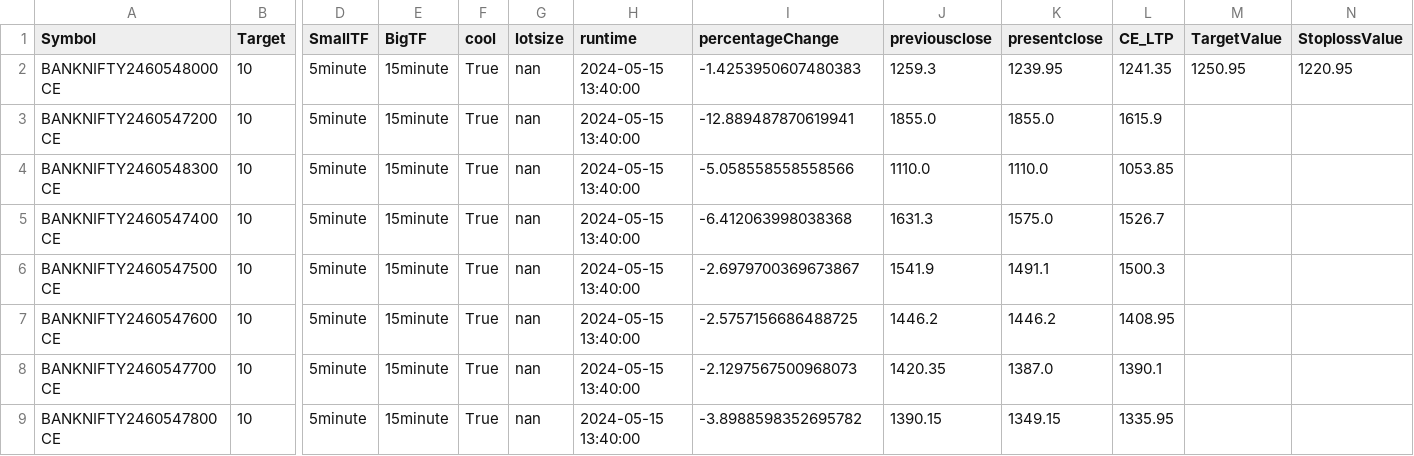
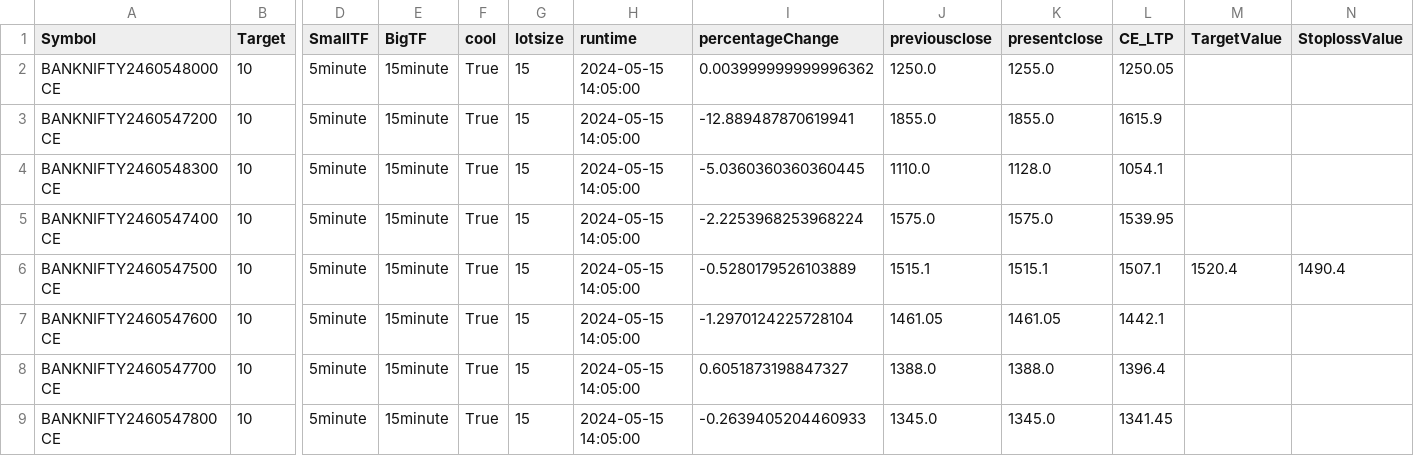
Before and after one commit to PulkitChadha125/ElanGainerandLosserOptionScanner, a CSV file: CE.csv, drawn as a sheet; only a part is shown, gaps mark what is left out; the diff covers the shown part only; the diff names each change by its address in the sheet, - before the commit and + after, or states it on an @@ line.

```diff
--- a/CE.csv
+++ b/CE.csv
-G2:G9 (lotsize): nan
+G2:G9 (lotsize): 15
-H2:H9 (runtime): 2024-05-15 13:40:00
+H2:H9 (runtime): 2024-05-15 14:05:00
-I2 (percentageChange): -1.4253950607480383
+I2 (percentageChange): 0.003999999999996362
-J2 (previousclose): 1259.3
+J2 (previousclose): 1250.0
-K2 (presentclose): 1239.95
+K2 (presentclose): 1255.0
-L2 (CE_LTP): 1241.35
+L2 (CE_LTP): 1250.05
-M2 (TargetValue): 1250.95
+M2 (TargetValue): (empty)
-N2 (StoplossValue): 1220.95
+N2 (StoplossValue): (empty)
-I4 (percentageChange): -5.058558558558566
+I4 (percentageChange): -5.0360360360360445
-K4 (presentclose): 1110.0
+K4 (presentclose): 1128.0
-L4 (CE_LTP): 1053.85
+L4 (CE_LTP): 1054.1
-I5 (percentageChange): -6.412063998038368
+I5 (percentageChange): -2.2253968253968224
-J5 (previousclose): 1631.3
+J5 (previousclose): 1575.0
-L5 (CE_LTP): 1526.7
+L5 (CE_LTP): 1539.95
-I6 (percentageChange): -2.6979700369673867
+I6 (percentageChange): -0.5280179526103889
-J6 (previousclose): 1541.9
+J6 (previousclose): 1515.1
-K6 (presentclose): 1491.1
+K6 (presentclose): 1515.1
-L6 (CE_LTP): 1500.3
+L6 (CE_LTP): 1507.1
-M6 (TargetValue): (empty)
+M6 (TargetValue): 1520.4
-N6 (StoplossValue): (empty)
+N6 (StoplossValue): 1490.4
-I7 (percentageChange): -2.5757156686488725
+I7 (percentageChange): -1.2970124225728104
-J7 (previousclose): 1446.2
+J7 (previousclose): 1461.05
-K7 (presentclose): 1446.2
+K7 (presentclose): 1461.05
-L7 (CE_LTP): 1408.95
+L7 (CE_LTP): 1442.1
-I8 (percentageChange): -2.1297567500968073
+I8 (percentageChange): 0.6051873198847327
-J8 (previousclose): 1420.35
+J8 (previousclose): 1388.0
-K8 (presentclose): 1387.0
+K8 (presentclose): 1388.0
-L8 (CE_LTP): 1390.1
+L8 (CE_LTP): 1396.4
-I9 (percentageChange): -3.8988598352695782
+I9 (percentageChange): -0.2639405204460933
-J9 (previousclose): 1390.15
+J9 (previousclose): 1345.0
-K9 (presentclose): 1349.15
+K9 (presentclose): 1345.0
-L9 (CE_LTP): 1335.95
+L9 (CE_LTP): 1341.45
```
Also changed, not shown: 16 edited cells elsewhere in this file, PE.csv, 3 other files.
